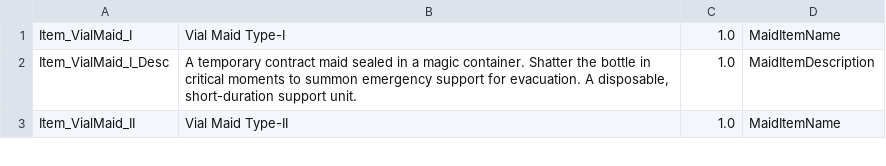
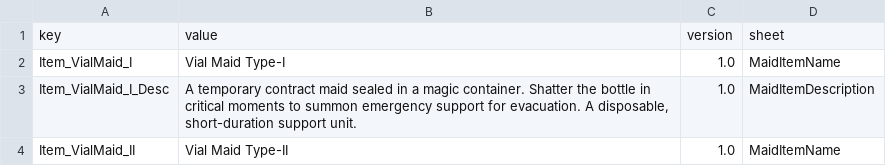
Before and after one commit to LOVEIII486/CombatMaid, a CSV file: Localization/English.csv, drawn as a sheet; only a part is shown; the diff names each change by its address in the sheet, - before the commit and + after, or states it on an @@ line.

Commit message:
修复英文本地化文件

```diff
--- a/Localization/English.csv
+++ b/Localization/English.csv
+row 1: key | value | version | sheet
```
